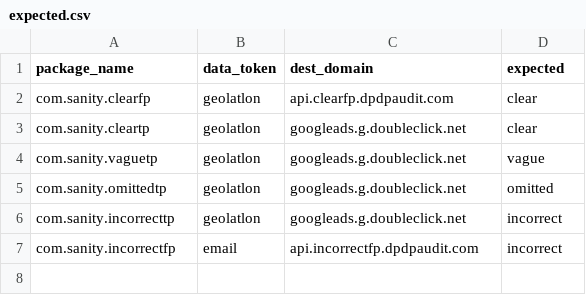
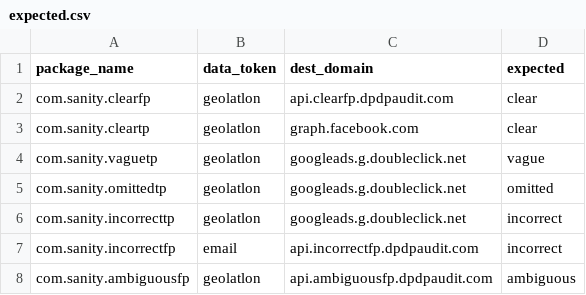
Before and after one commit to Anurag-1205/DPDP-Audit, a CSV file: data/tools/policheck_sanity/expected.csv, drawn as a sheet.

```diff
--- a/data/tools/policheck_sanity/expected.csv
+++ b/data/tools/policheck_sanity/expected.csv
@@ -2,3 +2,3 @@ package_name,data_token,dest_domain,expected
 com.sanity.clearfp,geolatlon,api.clearfp.dpdpaudit.com,clear
-com.sanity.cleartp,geolatlon,googleads.g.doubleclick.net,clear
+com.sanity.cleartp,geolatlon,graph.facebook.com,clear
 com.sanity.vaguetp,geolatlon,googleads.g.doubleclick.net,vague
@@ -7 +7,2 @@ com.sanity.incorrecttp,geolatlon,googleads.g.doubleclick.net,incorrect
 com.sanity.incorrectfp,email,api.incorrectfp.dpdpaudit.com,incorrect
+com.sanity.ambiguousfp,geolatlon,api.ambiguousfp.dpdpaudit.com,ambiguous
```
Also changed, not shown: data/tools/policheck_sanity/flow_index.csv, data/tools/policheck_sanity/flows.csv, 4 other files.
